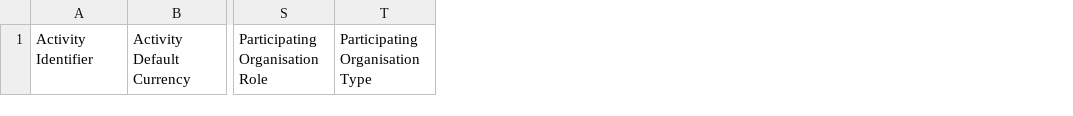
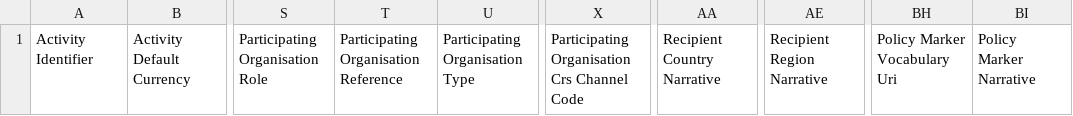
Before and after one commit to younginnovations/iatipublisher, a CSV file: app/CsvImporter/Templates/Activity/other_fields_transaction.csv, drawn as a sheet; only a part is shown, gaps mark what is left out; the diff names each change by its address in the sheet, - before the commit and + after, or states it on an @@ line.

```diff
--- a/app/CsvImporter/Templates/Activity/other_fields_transaction.csv
+++ b/app/CsvImporter/Templates/Activity/other_fields_transaction.csv
+column T, row 1: Participating Organisation Reference
+column X, row 1: Participating Organisation Crs Channel Code
+column AA, row 1: Recipient Country Narrative
+column AE, row 1: Recipient Region Narrative
+column BH, row 1: Policy Marker Vocabulary Uri
+column BI, row 1: Policy Marker Narrative
```
Also changed, not shown: 7 other files.
